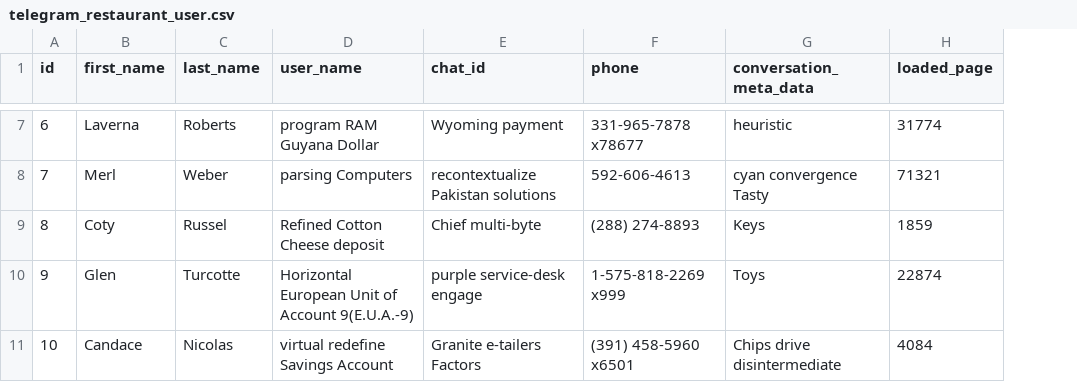
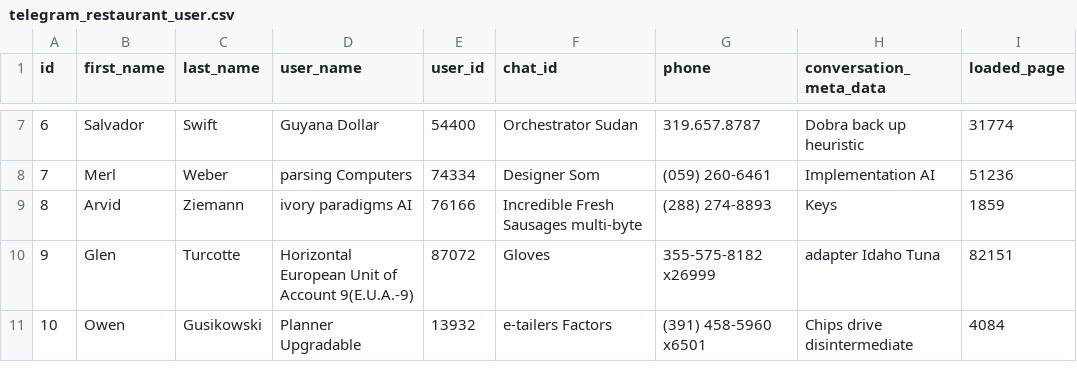
Before and after one commit to hailemaryam/deliverETH, a CSV file: src/main/resources/config/liquibase/fake-data/telegram_restaurant_user.csv, drawn as a sheet; only a part is shown, gaps mark what is left out; addresses are those after the commit; the diff covers the shown part only; the diff names each change by its address in the sheet, - before the commit and + after, or states it on an @@ line.

```diff
--- a/src/main/resources/config/liquibase/fake-data/telegram_restaurant_user.csv
+++ b/src/main/resources/config/liquibase/fake-data/telegram_restaurant_user.csv
+column E (user_id), rows 7-11: 54400 | 74334 | 76166 | 87072 | 13932
-B7 (first_name): Laverna
+B7 (first_name): Salvador
-C7 (last_name): Roberts
+C7 (last_name): Swift
-D7 (user_name): program RAM Guyana Dollar
+D7 (user_name): Guyana Dollar
-F7 (chat_id): Wyoming payment
+F7 (chat_id): Orchestrator Sudan
-G7 (phone): 331-965-7878 x78677
+G7 (phone): 319.657.8787
-H7 (conversation_meta_data): heuristic
+H7 (conversation_meta_data): Dobra back up heuristic
-F8 (chat_id): recontextualize Pakistan solutions
+F8 (chat_id): Designer Som
-G8 (phone): 592-606-4613
+G8 (phone): (059) 260-6461
-H8 (conversation_meta_data): cyan convergence Tasty
+H8 (conversation_meta_data): Implementation AI
-I8 (loaded_page): 71321
+I8 (loaded_page): 51236
-B9 (first_name): Coty
+B9 (first_name): Arvid
-C9 (last_name): Russel
+C9 (last_name): Ziemann
-D9 (user_name): Refined Cotton Cheese deposit
+D9 (user_name): ivory paradigms AI
-F9 (chat_id): Chief multi-byte
+F9 (chat_id): Incredible Fresh Sausages multi-byte
-F10 (chat_id): purple service-desk engage
+F10 (chat_id): Gloves
-G10 (phone): 1-575-818-2269 x999
+G10 (phone): 355-575-8182 x26999
-H10 (conversation_meta_data): Toys
+H10 (conversation_meta_data): adapter Idaho Tuna
-I10 (loaded_page): 22874
+I10 (loaded_page): 82151
-B11 (first_name): Candace
+B11 (first_name): Owen
-C11 (last_name): Nicolas
+C11 (last_name): Gusikowski
-D11 (user_name): virtual redefine Savings Account
+D11 (user_name): Planner Upgradable
-F11 (chat_id): Granite e-tailers Factors
+F11 (chat_id): e-tailers Factors
```
Also changed, not shown: 28 edited cells elsewhere in this file, src/main/resources/config/liquibase/fake-data/telegram_delivery_user.csv, src/main/resources/config/liquibase/fake-data/telegram_user.csv, 39 other files.
